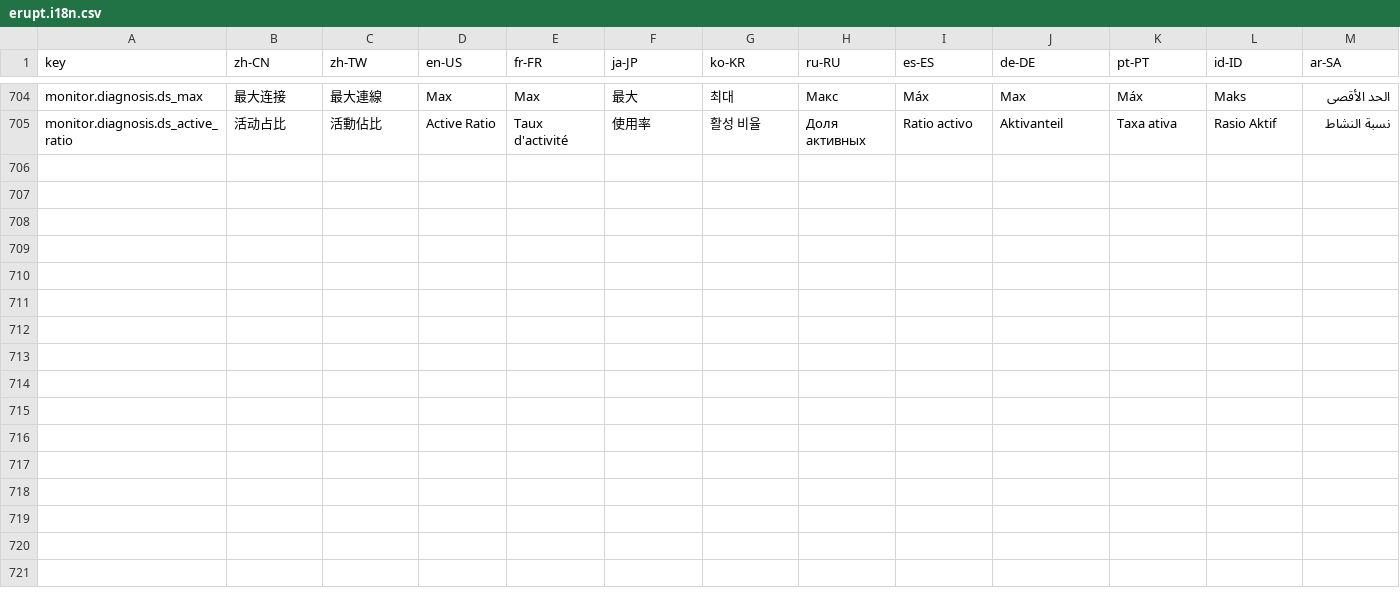
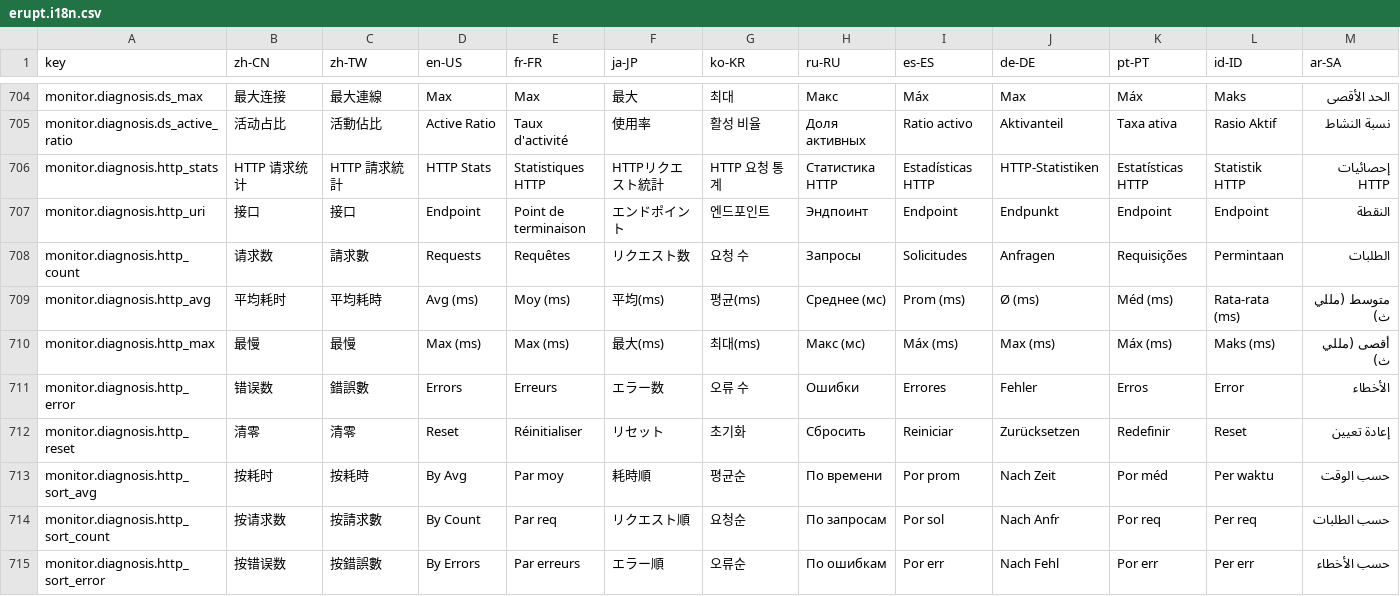
Before and after one commit to erupts/erupt-web, a CSV file: src/erupt.i18n.csv, drawn as a sheet; only a part is shown, gaps mark what is left out; rows hold the shown columns only; the diff names each change by its address in the sheet, - before the commit and + after, or states it on an @@ line.

Commit message:
feat: add HTTP request statistics to Monitor module
- Added `HttpStat` model for tracking request data (URI, count, latency, errors).
- Integrated UI components to display HTTP stats with sorting and reset options.
- Updated i18n for HTTP-related labels and translations.
- Enhanced `MonitorService` with APIs for fetching and resetting HTTP stats.

```diff
--- a/src/erupt.i18n.csv
+++ b/src/erupt.i18n.csv
+row 706: monitor.diagnosis.http_stats | HTTP 请求统计 | HTTP 請求統計 | HTTP Stats | Statistiques HTTP | HTTPリクエスト統計 | HTTP 요청 통계 | Статистика HTTP | Estadísticas HTTP | HTTP-Statistiken | Estatísticas HTTP | Statistik HTTP | إحصائيات HTTP
+row 707: monitor.diagnosis.http_uri | 接口 | 接口 | Endpoint | Point de terminaison | エンドポイント | 엔드포인트 | Эндпоинт | Endpoint | Endpunkt | Endpoint | Endpoint | النقطة
+row 708: monitor.diagnosis.http_count | 请求数 | 請求數 | Requests | Requêtes | リクエスト数 | 요청 수 | Запросы | Solicitudes | Anfragen | Requisições | Permintaan | الطلبات
+row 709: monitor.diagnosis.http_avg | 平均耗时 | 平均耗時 | Avg (ms) | Moy (ms) | 平均(ms) | 평균(ms) | Среднее (мс) | Prom (ms) | Ø (ms) | Méd (ms) | Rata-rata (ms) | متوسط (مللي ث)
+row 710: monitor.diagnosis.http_max | 最慢 | 最慢 | Max (ms) | Max (ms) | 最大(ms) | 최대(ms) | Макс (мс) | Máx (ms) | Max (ms) | Máx (ms) | Maks (ms) | أقصى (مللي ث)
+row 711: monitor.diagnosis.http_error | 错误数 | 錯誤數 | Errors | Erreurs | エラー数 | 오류 수 | Ошибки | Errores | Fehler | Erros | Error | الأخطاء
+row 712: monitor.diagnosis.http_reset | 清零 | 清零 | Reset | Réinitialiser | リセット | 초기화 | Сбросить | Reiniciar | Zurücksetzen | Redefinir | Reset | إعادة تعيين
+row 713: monitor.diagnosis.http_sort_avg | 按耗时 | 按耗時 | By Avg | Par moy | 耗時順 | 평균순 | По времени | Por prom | Nach Zeit | Por méd | Per waktu | حسب الوقت
+row 714: monitor.diagnosis.http_sort_count | 按请求数 | 按請求數 | By Count | Par req | リクエスト順 | 요청순 | По запросам | Por sol | Nach Anfr | Por req | Per req | حسب الطلبات
+row 715: monitor.diagnosis.http_sort_error | 按错误数 | 按錯誤數 | By Errors | Par erreurs | エラー順 | 오류순 | По ошибкам | Por err | Nach Fehl | Por err | Per err | حسب الأخطاء
```
Also changed, not shown: 5 other files.
